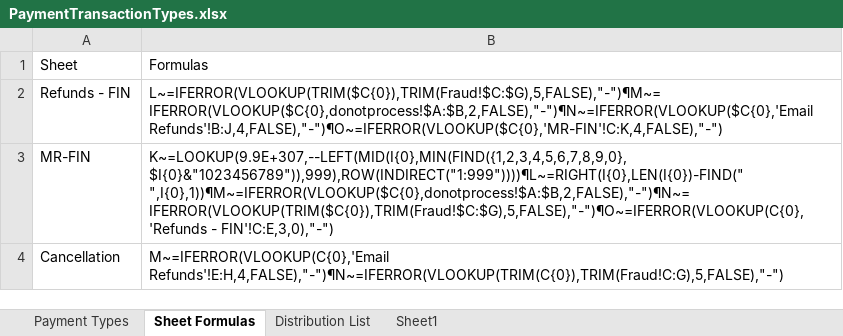
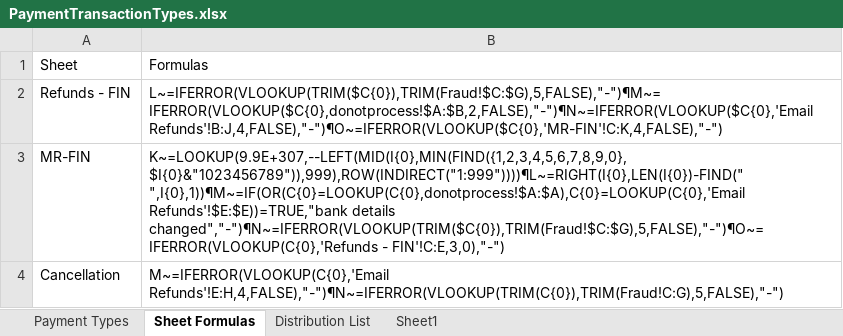
Before and after one commit to hirenkp/ESWNikeDailyRefunds, an Excel workbook: Data/Input/PaymentTransactionTypes.xlsx, sheet Sheet Formulas, drawn as a sheet; values as stored, in another font and other column widths than the file's, no borders; the diff names each change by its address in the sheet, - before the commit and + after, or states it on an @@ line.

Commit message:
Updated formula

```diff
--- a/Data/Input/PaymentTransactionTypes.xlsx (sheet Sheet Formulas)
+++ b/Data/Input/PaymentTransactionTypes.xlsx (sheet Sheet Formulas)
-B3: K~=LOOKUP(9.9E+307,--LEFT(MID(I{0},MIN(FIND({1,2,3,4,5,6,7,8,9,0}, $I{0}&"1023456789")),999),ROW(INDIRECT("1:999"))))¶L~=RIGHT(I{0},LEN(I{0})-FIND(" ",I{0},1))¶M~=IFERROR(VLOOKUP($C{0},donotprocess!$A:$B,2,FALSE),"-")¶N~=IFERROR(VLOOKUP(TRIM($C{0}),TRIM(Fraud!$C:$G),5,FALSE),"-")¶O~=IFERROR(VLOOKUP(C{0},'Refunds - FIN'!C:E,3,0),"-")
+B3: K~=LOOKUP(9.9E+307,--LEFT(MID(I{0},MIN(FIND({1,2,3,4,5,6,7,8,9,0}, $I{0}&"1023456789")),999),ROW(INDIRECT("1:999"))))¶L~=RIGHT(I{0},LEN(I{0})-FIND(" ",I{0},1))¶M~=IF(OR(C{0}=LOOKUP(C{0},donotprocess!$A:$A),C{0}=LOOKUP(C{0},'Email Refunds'!$E:$E))=TRUE,"bank details changed","-")¶N~=IFERROR(VLOOKUP(TRIM($C{0}),TRIM(Fraud!$C:$G),5,FALSE),"-")¶O~=IFERROR(VLOOKUP(C{0},'Refunds - FIN'!C:E,3,0),"-")
```
Also changed, not shown: Data/Config.xlsx.
